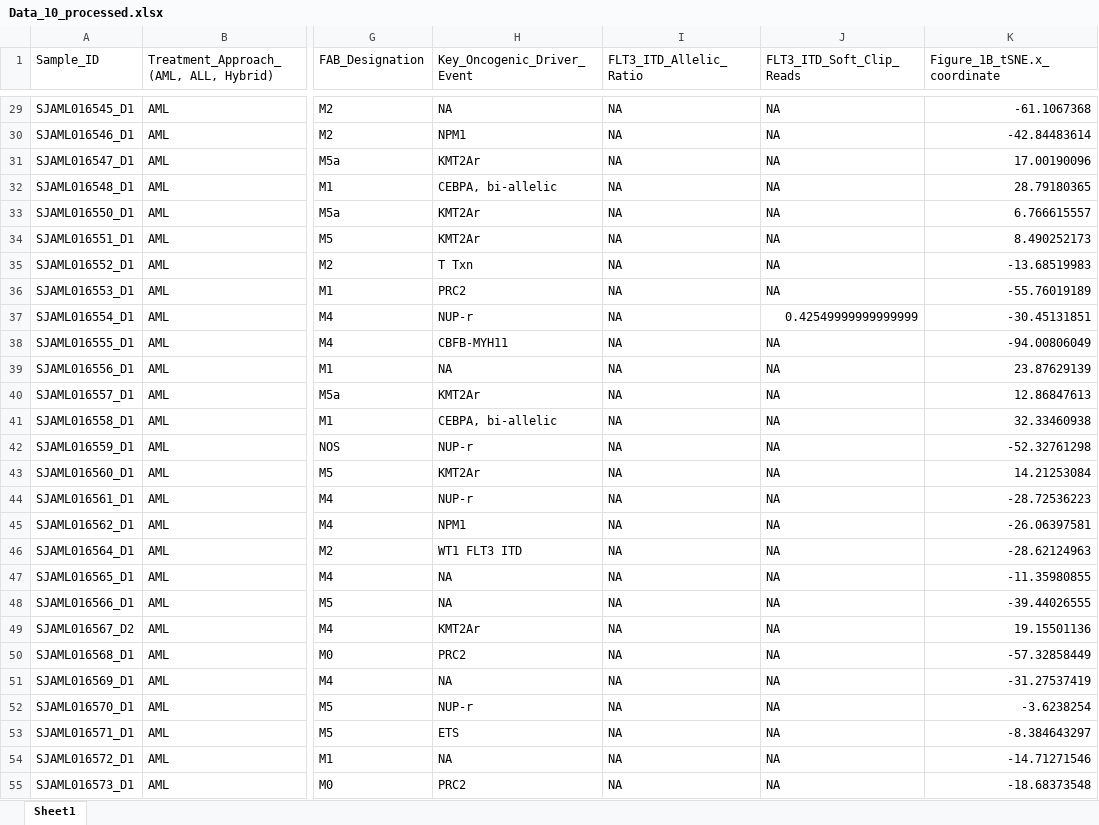
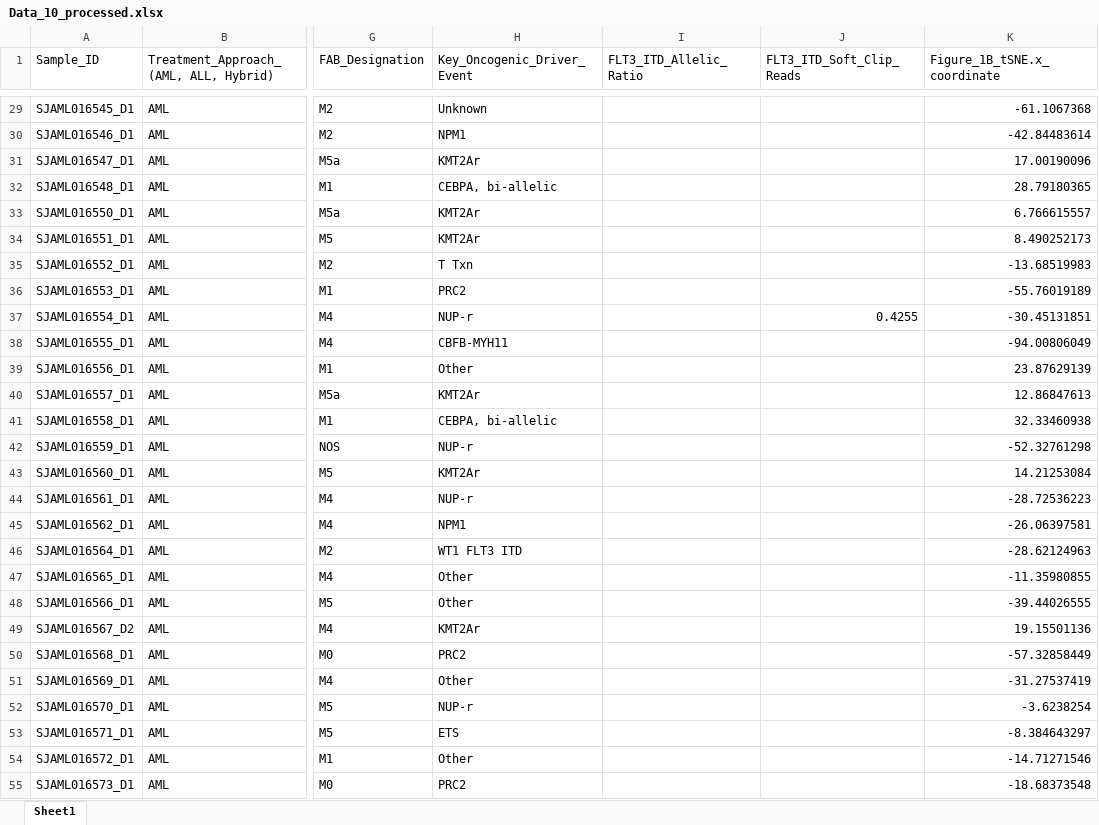
Before and after one commit to ThiesCalje/Survival-Analysis-Deep-Learning-AML-, an Excel workbook: Data/Data_10_processed.xlsx, sheet Sheet1, drawn as a sheet; only a part is shown, gaps mark what is left out; values as stored, in another font and other column widths than the file's, no cell formats; the diff covers the shown part only; the diff names each change by its address in the sheet, - before the commit and + after, or states it on an @@ line.

Commit message:
adjusted processing of driver event

```diff
--- a/Data/Data_10_processed.xlsx (sheet Sheet1)
+++ b/Data/Data_10_processed.xlsx (sheet Sheet1)
-H29 (Key_Oncogenic_Driver_Event): NA
+H29 (Key_Oncogenic_Driver_Event): Unknown
-I29:I55 (FLT3_ITD_Allelic_Ratio): NA
+I29:I55 (FLT3_ITD_Allelic_Ratio): (empty)
-J29:J36 (FLT3_ITD_Soft_Clip_Reads): NA
+J29:J36 (FLT3_ITD_Soft_Clip_Reads): (empty)
-J37 (FLT3_ITD_Soft_Clip_Reads): 0.42549999999999999
+J37 (FLT3_ITD_Soft_Clip_Reads): 0.4255
-J38:J55 (FLT3_ITD_Soft_Clip_Reads): NA
+J38:J55 (FLT3_ITD_Soft_Clip_Reads): (empty)
-H39 (Key_Oncogenic_Driver_Event): NA
+H39 (Key_Oncogenic_Driver_Event): Other
-H47:H48 (Key_Oncogenic_Driver_Event): NA
+H47:H48 (Key_Oncogenic_Driver_Event): Other
-H51 (Key_Oncogenic_Driver_Event): NA
+H51 (Key_Oncogenic_Driver_Event): Other
-H54 (Key_Oncogenic_Driver_Event): NA
+H54 (Key_Oncogenic_Driver_Event): Other
```
Also changed, not shown: 774 edited cells elsewhere in this sheet, cell formats.
